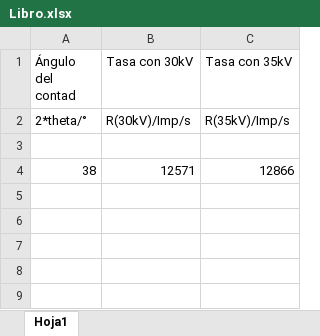
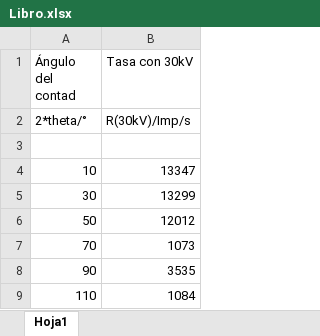
Before and after one commit to JuanFernandoCastaneda/labs-digitales-back, an Excel workbook: Libro.xlsx, sheet Hoja1, drawn as a sheet; values as stored, in another font and other column widths than the file's, no borders; removed rows and columns are numbered as before the commit, all else as after; the diff names each change by its address in the sheet, - before the commit and + after, or states it on an @@ line.

Commit message:
Se intentó arreglar el bug pero no se pudo, toca seguirlo mirando. Es el de Excel

```diff
--- a/Libro.xlsx (sheet Hoja1)
+++ b/Libro.xlsx (sheet Hoja1)
-column C (Tasa con 35kV), row 2: R(35kV)/Imp/s
-row 4: 38 | 12571 | 12866
+row 4: 10 | 13347
+row 5: 30 | 13299
+row 6: 50 | 12012
+row 7: 70 | 1073
+row 8: 90 | 3535
+row 9: 110 | 1084
```
Also changed, not shown: 2 other files.
